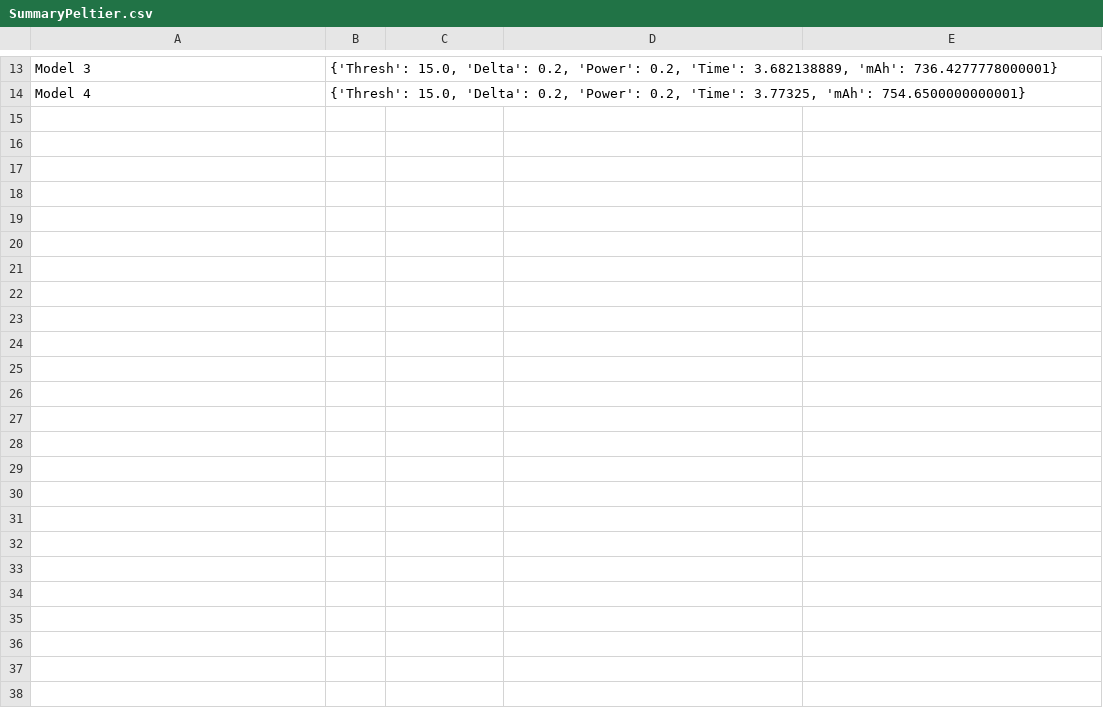
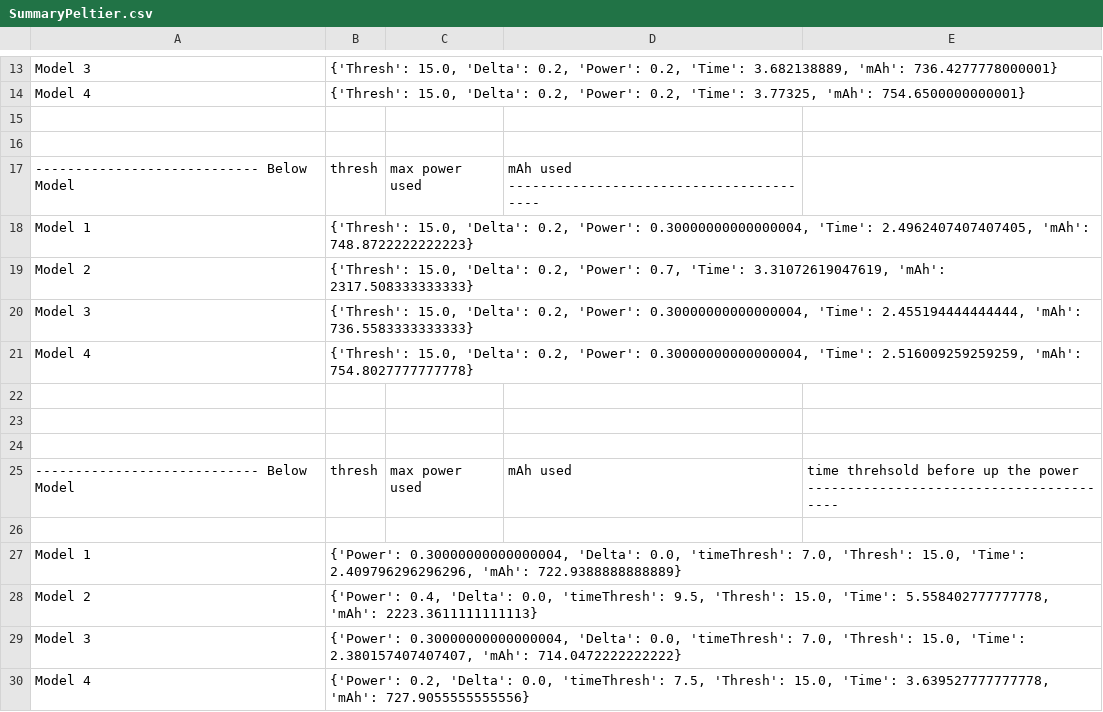
Before and after one commit to RC-7/EpipenStorage, a CSV file: PowerUsage/SummaryPeltier.csv, drawn as a sheet; only a part is shown, gaps mark what is left out.

Commit message:
ran analysis with a varibale power selected due to a time threshold

```diff
--- a/PowerUsage/SummaryPeltier.csv
+++ b/PowerUsage/SummaryPeltier.csv
@@ -14 +14,17 @@ Model 3,"{'Thresh': 15.0, 'Delta': 0.2, 'Power': 0.2, 'Time': 3.682138889, 'mAh'
 Model 4,"{'Thresh': 15.0, 'Delta': 0.2, 'Power': 0.2, 'Time': 3.77325, 'mAh': 754.6500000000001}"
+
+
+---------------------------- Below Model,thresh,max power used, mAh used ----------------------------------------
+Model 1,"{'Thresh': 15.0, 'Delta': 0.2, 'Power': 0.30000000000000004, 'Time': 2.4962407407407405, 'mAh': 748.8722222222223}"
+Model 2,"{'Thresh': 15.0, 'Delta': 0.2, 'Power': 0.7, 'Time': 3.31072619047619, 'mAh': 2317.508333333333}"
+Model 3,"{'Thresh': 15.0, 'Delta': 0.2, 'Power': 0.30000000000000004, 'Time': 2.455194444444444, 'mAh': 736.5583333333333}"
+Model 4,"{'Thresh': 15.0, 'Delta': 0.2, 'Power': 0.30000000000000004, 'Time': 2.516009259259259, 'mAh': 754.8027777777778}"
+
+
+
+---------------------------- Below Model,thresh,max power used, mAh used, time threhsold before up the power ----------------------------------------
+
+Model 1,"{'Power': 0.30000000000000004, 'Delta': 0.0, 'timeThresh': 7.0, 'Thresh': 15.0, 'Time': 2.409796296296296, 'mAh': 722.9388888888889}"
+Model 2,"{'Power': 0.4, 'Delta': 0.0, 'timeThresh': 9.5, 'Thresh': 15.0, 'Time': 5.558402777777778, 'mAh': 2223.3611111111113}"
+Model 3,"{'Power': 0.30000000000000004, 'Delta': 0.0, 'timeThresh': 7.0, 'Thresh': 15.0, 'Time': 2.380157407407407, 'mAh': 714.0472222222222}"
+Model 4,"{'Power': 0.2, 'Delta': 0.0, 'timeThresh': 7.5, 'Thresh': 15.0, 'Time': 3.639527777777778, 'mAh': 727.9055555555556}"
```
Also changed, not shown: 4 other files.
